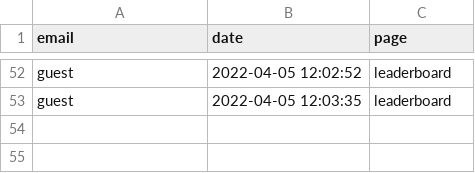
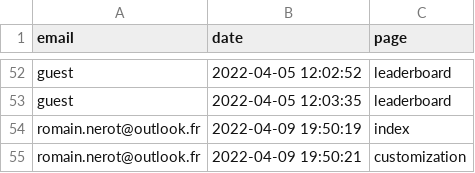
Before and after one commit to opixelum/KeyRace, a CSV file: logs/page_visits.csv, drawn as a sheet; only a part is shown, gaps mark what is left out; the diff names each change by its address in the sheet, - before the commit and + after, or states it on an @@ line.

Commit message:
default custo

```diff
--- a/logs/page_visits.csv
+++ b/logs/page_visits.csv
+row 54: romain.nerot@outlook.fr | 2022-04-09 19:50:19 | index
+row 55: romain.nerot@outlook.fr | 2022-04-09 19:50:21 | customization
```
Also changed, not shown: 1 other file.
